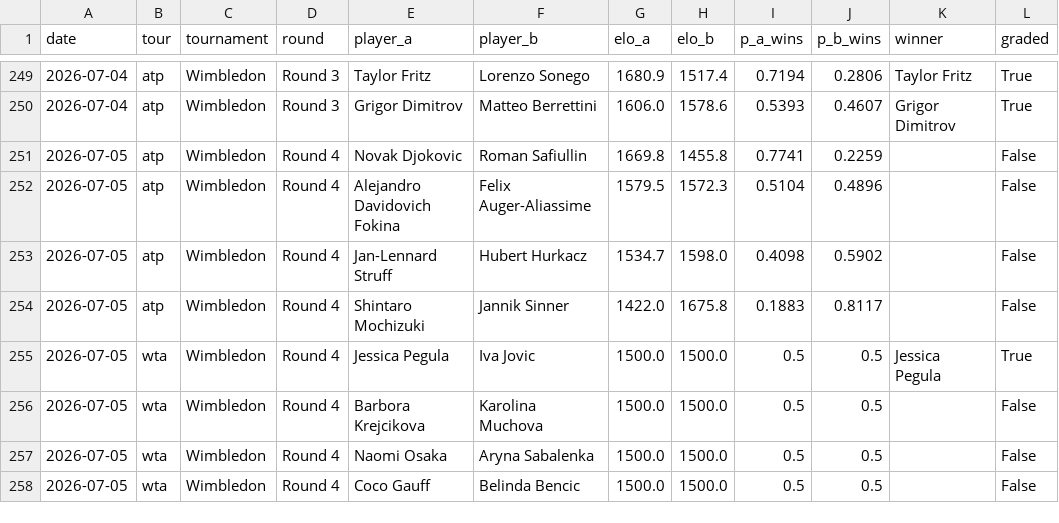
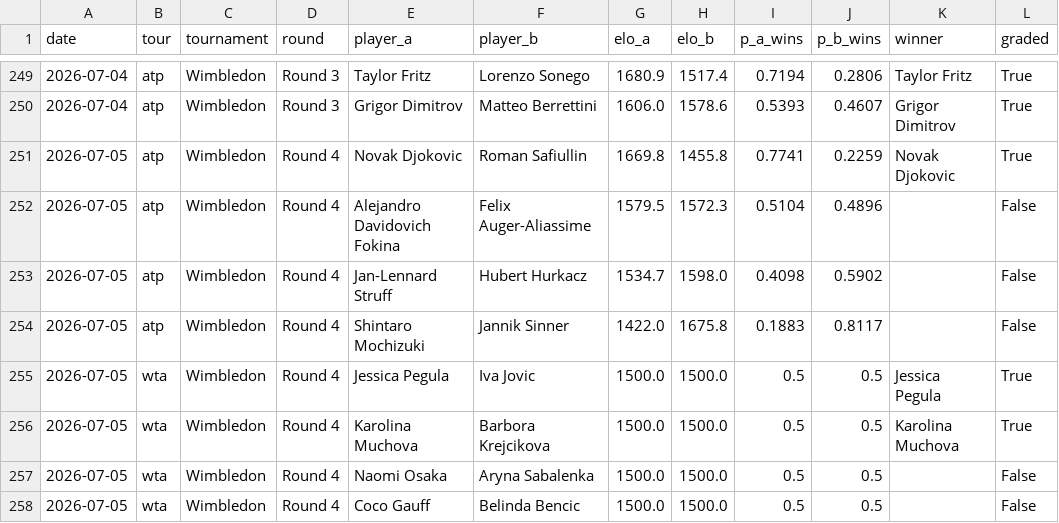
Before and after one commit to yuschajp/mlb_hits_model, a CSV file: data/ledger/tennis_predictions_log.csv, drawn as a sheet; only a part is shown, gaps mark what is left out.

```diff
--- a/data/ledger/tennis_predictions_log.csv
+++ b/data/ledger/tennis_predictions_log.csv
@@ -250,3 +250,3 @@ date,tour,tournament,round,player_a,player_b,elo_a,elo_b,p_a_wins,p_b_wins,winne
 2026-07-04,atp,Wimbledon,Round 3,Grigor Dimitrov,Matteo Berrettini,1606.0,1578.6,0.5393,0.4607,Grigor Dimitrov,True
-2026-07-05,atp,Wimbledon,Round 4,Novak Djokovic,Roman Safiullin,1669.8,1455.8,0.7741,0.2259,,False
+2026-07-05,atp,Wimbledon,Round 4,Novak Djokovic,Roman Safiullin,1669.8,1455.8,0.7741,0.2259,Novak Djokovic,True
 2026-07-05,atp,Wimbledon,Round 4,Alejandro Davidovich Fokina,Felix Auger-Aliassime,1579.5,1572.3,0.5104,0.4896,,False
@@ -255,3 +255,3 @@ date,tour,tournament,round,player_a,player_b,elo_a,elo_b,p_a_wins,p_b_wins,winne
 2026-07-05,wta,Wimbledon,Round 4,Jessica Pegula,Iva Jovic,1500.0,1500.0,0.5,0.5,Jessica Pegula,True
-2026-07-05,wta,Wimbledon,Round 4,Barbora Krejcikova,Karolina Muchova,1500.0,1500.0,0.5,0.5,,False
+2026-07-05,wta,Wimbledon,Round 4,Karolina Muchova,Barbora Krejcikova,1500.0,1500.0,0.5,0.5,Karolina Muchova,True
 2026-07-05,wta,Wimbledon,Round 4,Naomi Osaka,Aryna Sabalenka,1500.0,1500.0,0.5,0.5,,False
```
Also changed, not shown: data/ledger/k_predictions_log.csv, 2 other files.
